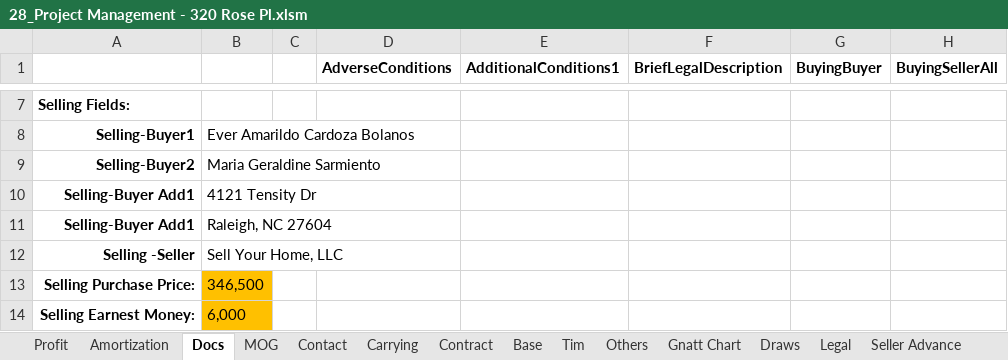
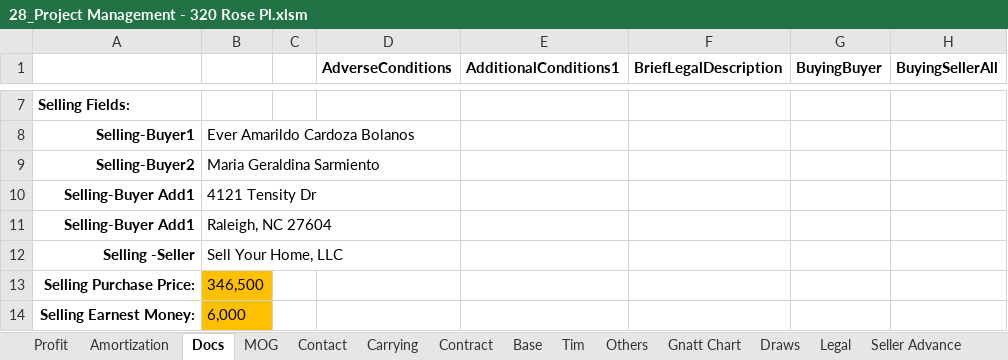
Before and after one commit to BuyYourHome/Admin-Wiki, an Excel workbook: Project Rooms/Contract for Deed/source/320 Rose project spreadsheet/28_Project Management - 320 Rose Pl.xlsm, sheet Docs, drawn as a sheet; only a part is shown, gaps mark what is left out; values as stored, in another font and other column widths than the file's, no borders; the diff names each change by its address in the sheet, - before the commit and + after, or states it on an @@ line.

```diff
--- a/Project Rooms/Contract for Deed/source/320 Rose project spreadsheet/28_Project Management - 320 Rose Pl.xlsm (sheet Docs)
+++ b/Project Rooms/Contract for Deed/source/320 Rose project spreadsheet/28_Project Management - 320 Rose Pl.xlsm (sheet Docs)
-B9: Maria Geraldine Sarmiento
+B9: Maria Geraldina Sarmiento
```
Also changed, not shown: sheet Gnatt Chart, sheet Draws, sheet Tim, sheet Base, sheet Profit, formulas that keep their value, 10 other files.
